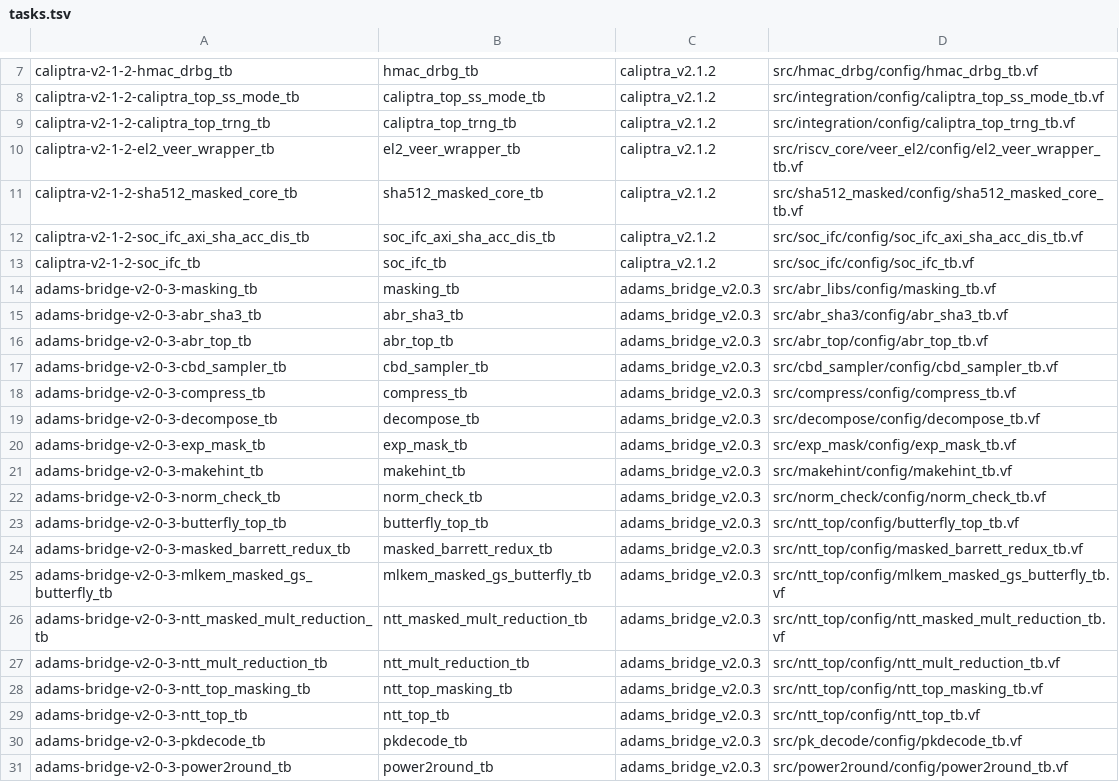
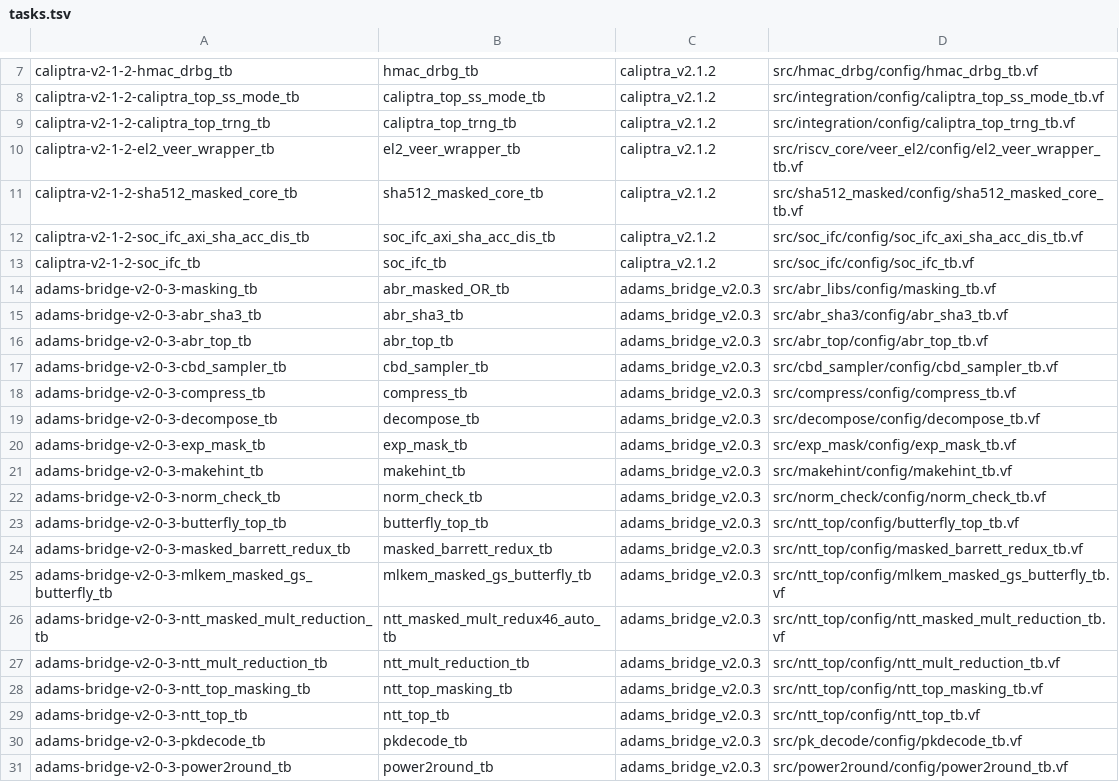
Before and after one commit to QD-EDA/qd-bfm, a TSV file: evidence/caliptra-bfm-environment-matrix-20261011/tasks.tsv, drawn as a sheet; only a part is shown, gaps mark what is left out.

```diff
--- a/evidence/caliptra-bfm-environment-matrix-20261011/tasks.tsv
+++ b/evidence/caliptra-bfm-environment-matrix-20261011/tasks.tsv
@@ -13,3 +13,3 @@ caliptra-v2-1-2-soc_ifc_axi_sha_acc_dis_tb	soc_ifc_axi_sha_acc_dis_tb	caliptra_v
 caliptra-v2-1-2-soc_ifc_tb	soc_ifc_tb	caliptra_v2.1.2	src/soc_ifc/config/soc_ifc_tb.vf
-adams-bridge-v2-0-3-masking_tb	masking_tb	adams_bridge_v2.0.3	src/abr_libs/config/masking_tb.vf
+adams-bridge-v2-0-3-masking_tb	abr_masked_OR_tb	adams_bridge_v2.0.3	src/abr_libs/config/masking_tb.vf
 adams-bridge-v2-0-3-abr_sha3_tb	abr_sha3_tb	adams_bridge_v2.0.3	src/abr_sha3/config/abr_sha3_tb.vf
@@ -25,3 +25,3 @@ adams-bridge-v2-0-3-masked_barrett_redux_tb	masked_barrett_redux_tb	adams_bridge
 adams-bridge-v2-0-3-mlkem_masked_gs_butterfly_tb	mlkem_masked_gs_butterfly_tb	adams_bridge_v2.0.3	src/ntt_top/config/mlkem_masked_gs_butterfly_tb.vf
-adams-bridge-v2-0-3-ntt_masked_mult_reduction_tb	ntt_masked_mult_reduction_tb	adams_bridge_v2.0.3	src/ntt_top/config/ntt_masked_mult_reduction_tb.vf
+adams-bridge-v2-0-3-ntt_masked_mult_reduction_tb	ntt_masked_mult_redux46_auto_tb	adams_bridge_v2.0.3	src/ntt_top/config/ntt_masked_mult_reduction_tb.vf
 adams-bridge-v2-0-3-ntt_mult_reduction_tb	ntt_mult_reduction_tb	adams_bridge_v2.0.3	src/ntt_top/config/ntt_mult_reduction_tb.vf
```
Also changed, not shown: docs/conformance/caliptra_bfm_dv_environment_matrix_2026-10-10.csv, 1 other file.
